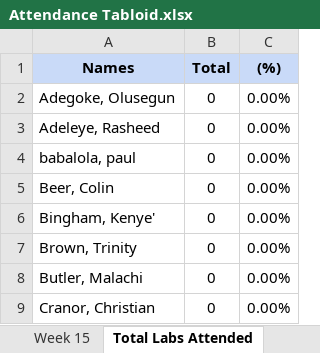
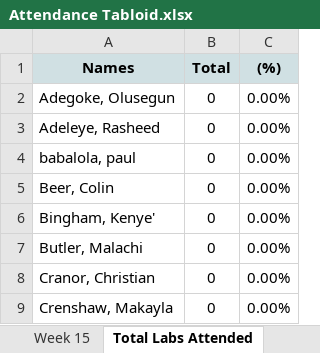
Before and after one commit to MalachiButler04/PyTendance, an Excel workbook: Attendance Tabloid.xlsx, sheet Total Labs Attended, drawn as a sheet; only a part is shown; the shorter side is filled out with more unchanged rows; values as stored, in another font and other column widths than the file's, no borders; the diff names each change by its address in the sheet, - before the commit and + after, or states it on an @@ line.

```diff
--- a/Attendance Tabloid.xlsx (sheet Total Labs Attended)
+++ b/Attendance Tabloid.xlsx (sheet Total Labs Attended)
-row 7: Brown, Trinity | 0 | 0.00%
```
Also changed, not shown: sheet Week 1, sheet Week 2, sheet Week 3, sheet Week 4, sheet Week 5, sheet Week 6, 10 more sheets, formulas that keep their value, 3 other files.
